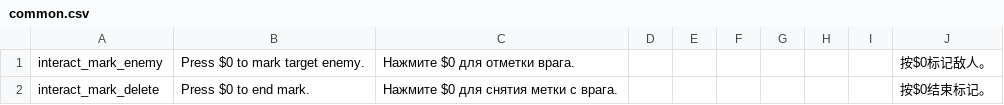
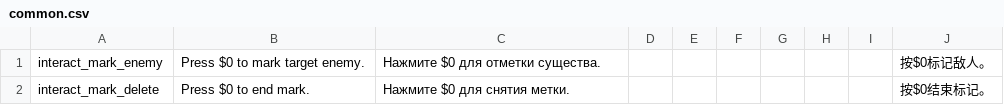
Before and after one commit to jjmldmz/Noita_MarkEnemy, a CSV file: mark_enemy/translation/common.csv, drawn as a sheet.

Commit message:
Update common.csv

```diff
--- a/mark_enemy/translation/common.csv
+++ b/mark_enemy/translation/common.csv
@@ -1,2 +1,2 @@
-interact_mark_enemy,Press $0 to mark target enemy.,Нажмите $0 для отметки врага.,,,,,,,按$0标记敌人。,,,,,
-interact_mark_delete,Press $0 to end mark.,Нажмите $0 для снятия метки с врага.,,,,,,,按$0结束标记。,,,,,
+interact_mark_enemy,Press $0 to mark target enemy.,Нажмите $0 для отметки существа.,,,,,,,按$0标记敌人。,,,,,
+interact_mark_delete,Press $0 to end mark.,Нажмите $0 для снятия метки.,,,,,,,按$0结束标记。,,,,,
```
